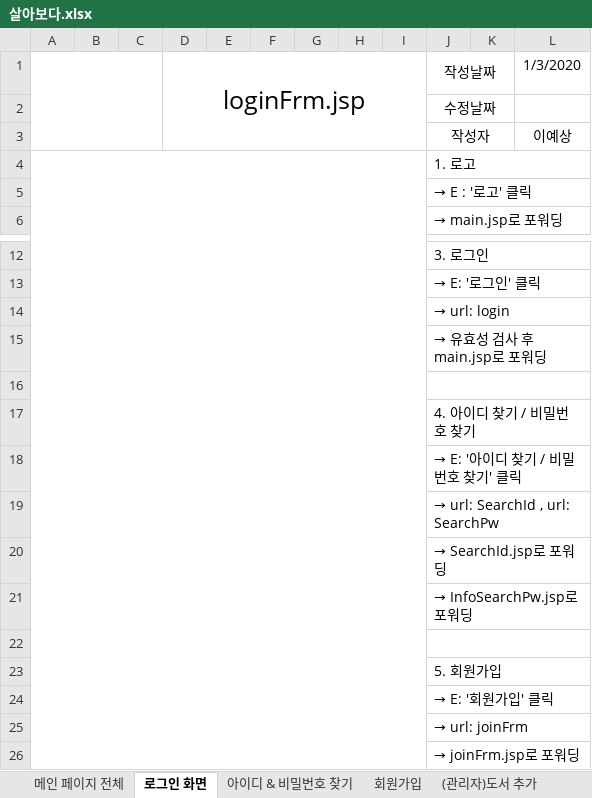
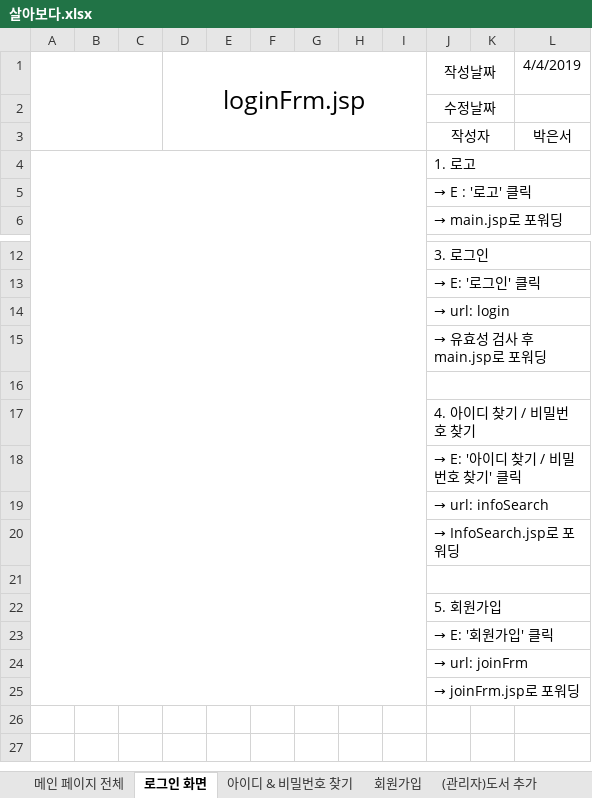
Before and after one commit to ha9011/my-repo, an Excel workbook: 살아보다.xlsx, sheet 로그인 화면, drawn as a sheet; only a part is shown, gaps mark what is left out; values as stored, in another font and other column widths than the file's, no borders; charts and pictures not drawn; the diff names each change by its address in the sheet, - before the commit and + after, or states it on an @@ line.

Commit message:
로으인했다

```diff
--- a/살아보다.xlsx (sheet 로그인 화면)
+++ b/살아보다.xlsx (sheet 로그인 화면)
-L1: 1/3/2020
+L1: 4/4/2019
-L3: 이예상
+L3: 박은서
-J19: → url: SearchId , url: SearchPw
+J19: → url: infoSearch
-J20: → SearchId.jsp로 포워딩
+J20: → InfoSearch.jsp로 포워딩
-row 21:  |  |  |  |  |  |  |  |  | → InfoSearchPw.jsp로 포워딩
```
Also changed, not shown: sheet 회원가입, charts or pictures.
